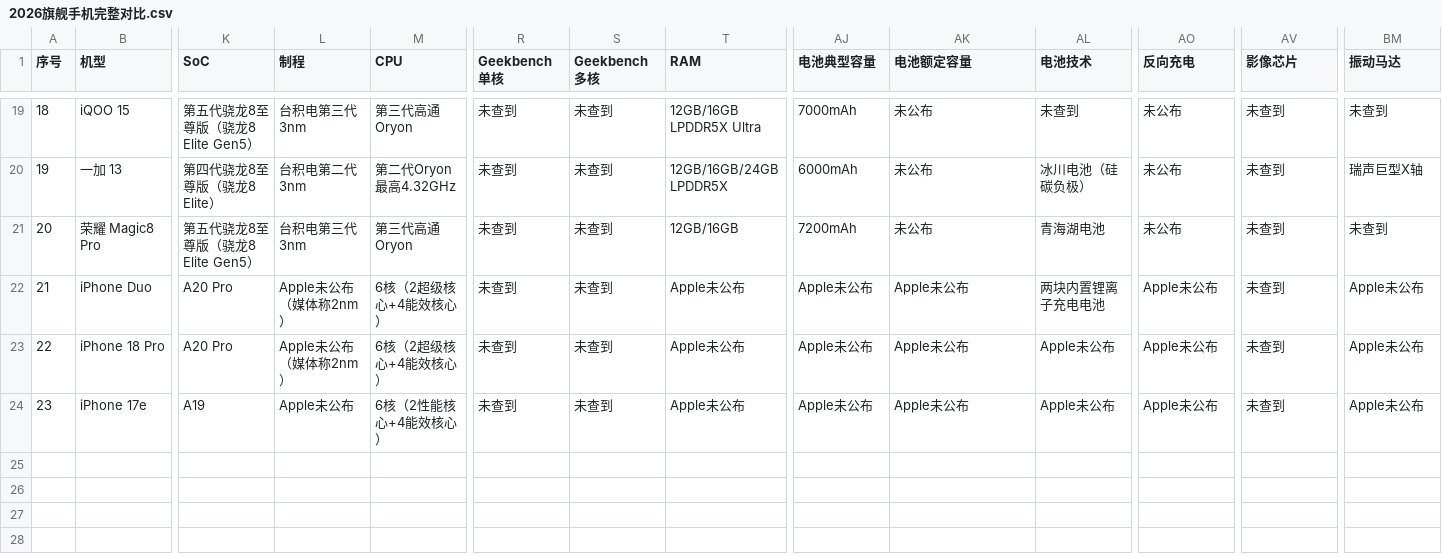
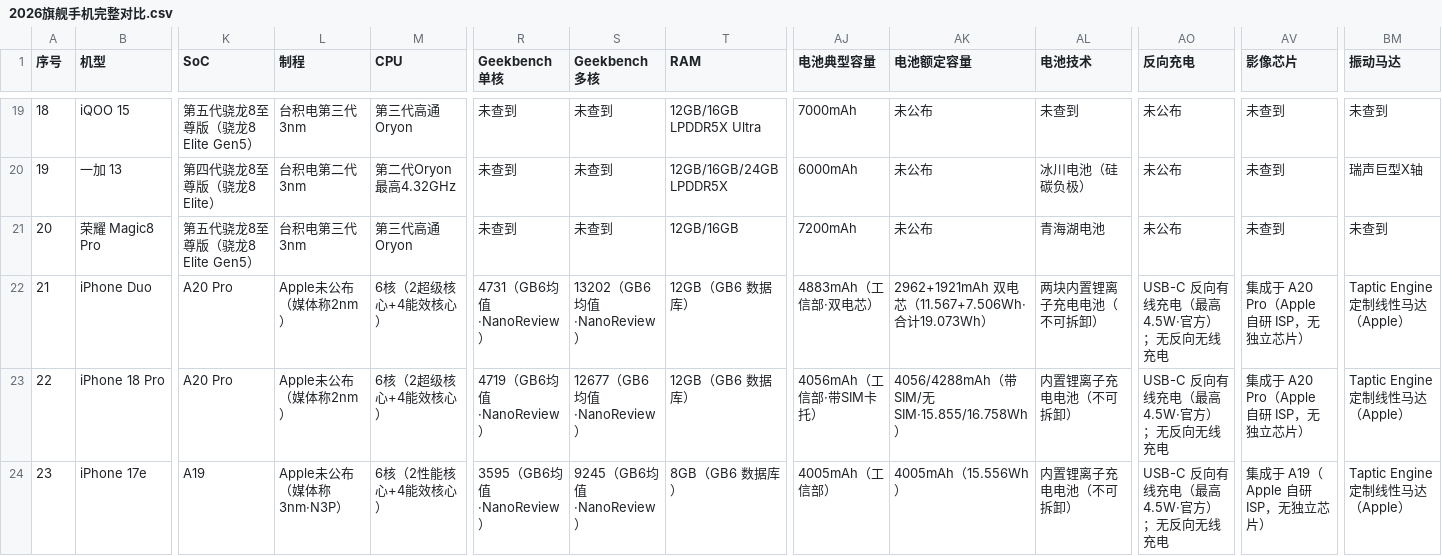
Before and after one commit to DOIT-Ben/phone-compare-2026, a CSV file: 2026旗舰手机完整对比.csv, drawn as a sheet; only a part is shown, gaps mark what is left out; the diff covers the shown part only; the diff names each change by its address in the sheet, - before the commit and + after, or states it on an @@ line.

Commit message:
data: 苹果9款补录真实电池容量与缺失参数（115处）——不再显示 Apple未公布
电池（果粉查询/工信部口径）：18PM 5391/5567mAh、17PM 4823/5088、17Pro 3988/4252、
18Pro 4056/4288、17 3692、Air 3149、16e/17e 4005、Duo 4883（双电芯 2962+1921）
RAM+GB6（NanoReview/Geekbench 数据库）：12GB/8GB 按机型，9 款全部有单核/多核
官方项（apple.com.cn 规格页，17Pro/16e 走 Wayback）：国行型号 A3521/A3518/A3410、
亮度 1000/1600/3000nit、超瓷晶 2、Air 单扬声器、P3 色域、4K杜比视界、官方视频续航
反向充电：USB-C 4.5W 反向有线（Apple 支持文档），无反向无线
制程/NPU/振动马达/影像芯片：按媒体口径与官方称呼补齐

```diff
--- a/2026旗舰手机完整对比.csv
+++ b/2026旗舰手机完整对比.csv
-R22 (Geekbench单核): 未查到
+R22 (Geekbench单核): 4731（GB6均值·NanoReview）
-S22 (Geekbench多核): 未查到
+S22 (Geekbench多核): 13202（GB6均值·NanoReview）
-T22:T23 (RAM): Apple未公布
+T22:T23 (RAM): 12GB（GB6 数据库）
-AJ22 (电池典型容量): Apple未公布
+AJ22 (电池典型容量): 4883mAh（工信部·双电芯）
-AK22 (电池额定容量): Apple未公布
+AK22 (电池额定容量): 2962+1921mAh 双电芯（11.567+7.506Wh·合计19.073Wh）
-AL22 (电池技术): 两块内置锂离子充电电池
+AL22 (电池技术): 两块内置锂离子充电电池（不可拆卸）
-AO22:AO24 (反向充电): Apple未公布
+AO22:AO24 (反向充电): USB-C 反向有线充电（最高4.5W·官方）；无反向无线充电
-AV22:AV23 (影像芯片): 未查到
+AV22:AV23 (影像芯片): 集成于 A20 Pro（Apple 自研 ISP，无独立芯片）
-BM22:BM24 (振动马达): Apple未公布
+BM22:BM24 (振动马达): Taptic Engine 定制线性马达（Apple）
-R23 (Geekbench单核): 未查到
+R23 (Geekbench单核): 4719（GB6均值·NanoReview）
-S23 (Geekbench多核): 未查到
+S23 (Geekbench多核): 12677（GB6均值·NanoReview）
-AJ23 (电池典型容量): Apple未公布
+AJ23 (电池典型容量): 4056mAh（工信部·带SIM卡托）
-AK23 (电池额定容量): Apple未公布
+AK23 (电池额定容量): 4056/4288mAh（带SIM/无SIM·15.855/16.758Wh）
-AL23:AL24 (电池技术): Apple未公布
+AL23:AL24 (电池技术): 内置锂离子充电电池（不可拆卸）
-L24 (制程): Apple未公布
+L24 (制程): Apple未公布（媒体称3nm·N3P）
-R24 (Geekbench单核): 未查到
+R24 (Geekbench单核): 3595（GB6均值·NanoReview）
-S24 (Geekbench多核): 未查到
+S24 (Geekbench多核): 9245（GB6均值·NanoReview）
-T24 (RAM): Apple未公布
+T24 (RAM): 8GB（GB6 数据库）
-AJ24 (电池典型容量): Apple未公布
+AJ24 (电池典型容量): 4005mAh（工信部）
-AK24 (电池额定容量): Apple未公布
+AK24 (电池额定容量): 4005mAh（15.556Wh）
-AV24 (影像芯片): 未查到
+AV24 (影像芯片): 集成于 A19（Apple 自研 ISP，无独立芯片）
```
Also changed, not shown: 87 edited cells elsewhere in this file, 2 other files.
